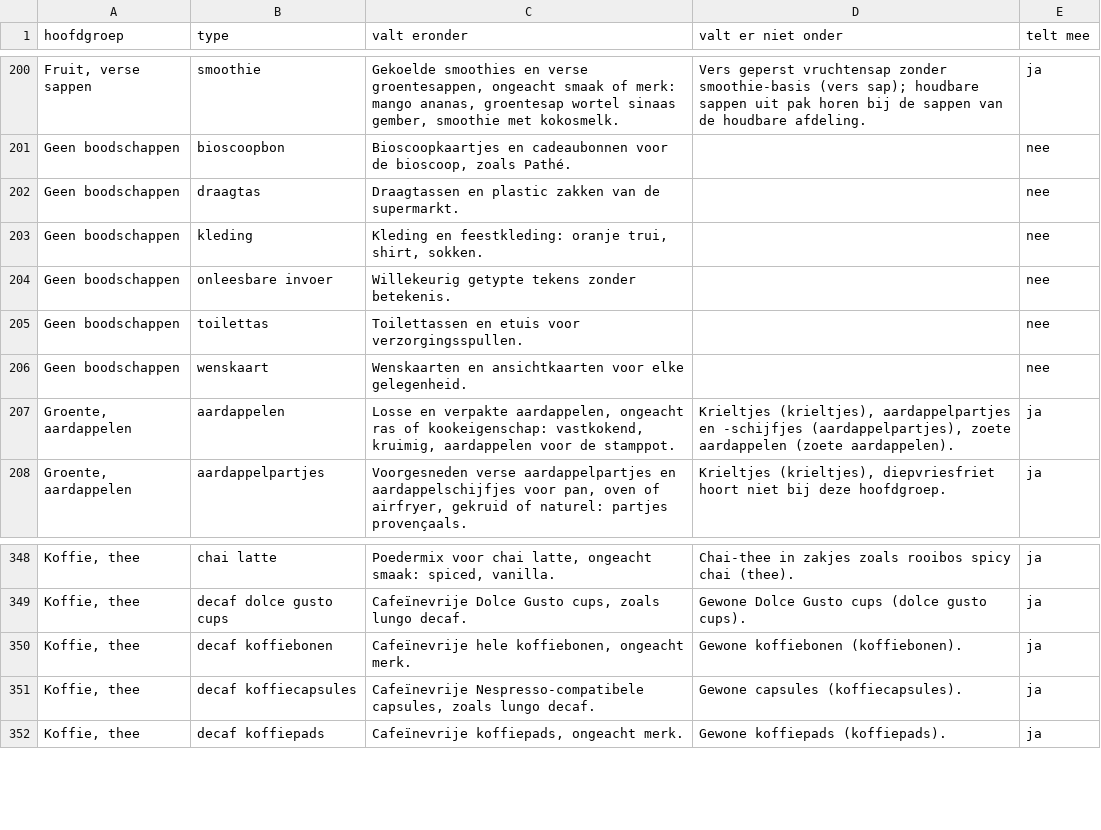
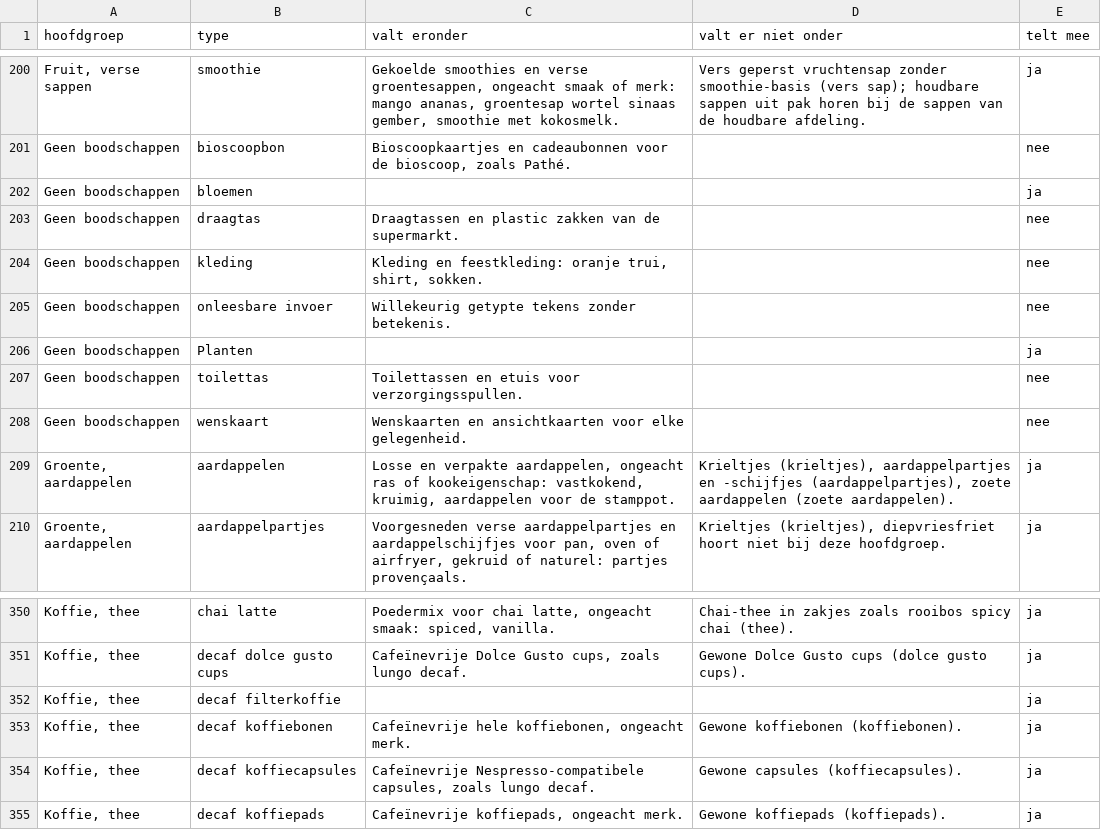
Before and after one commit to gijsh-git/boodschappen, a CSV file: docs/producttypes-export.csv, drawn as a sheet; only a part is shown, gaps mark what is left out.

```diff
--- a/docs/producttypes-export.csv
+++ b/docs/producttypes-export.csv
@@ -201,2 +201,3 @@ Fruit, verse sappen;smoothie;Gekoelde smoothies en verse groentesappen, ongeacht
 Geen boodschappen;bioscoopbon;Bioscoopkaartjes en cadeaubonnen voor de bioscoop, zoals Pathé.;;nee
+Geen boodschappen;bloemen;;;ja
 Geen boodschappen;draagtas;Draagtassen en plastic zakken van de supermarkt.;;nee
@@ -204,2 +205,3 @@ Geen boodschappen;kleding;Kleding en feestkleding: oranje trui, shirt, sokken.;;
 Geen boodschappen;onleesbare invoer;Willekeurig getypte tekens zonder betekenis.;;nee
+Geen boodschappen;Planten;;;ja
 Geen boodschappen;toilettas;Toilettassen en etuis voor verzorgingsspullen.;;nee
@@ -349,2 +351,3 @@ Koffie, thee;chai latte;Poedermix voor chai latte, ongeacht smaak: spiced, vanil
 Koffie, thee;decaf dolce gusto cups;Cafeïnevrije Dolce Gusto cups, zoals lungo decaf.;Gewone Dolce Gusto cups (dolce gusto cups).;ja
+Koffie, thee;decaf filterkoffie;;;ja
 Koffie, thee;decaf koffiebonen;Cafeïnevrije hele koffiebonen, ongeacht merk.;Gewone koffiebonen (koffiebonen).;ja
```
